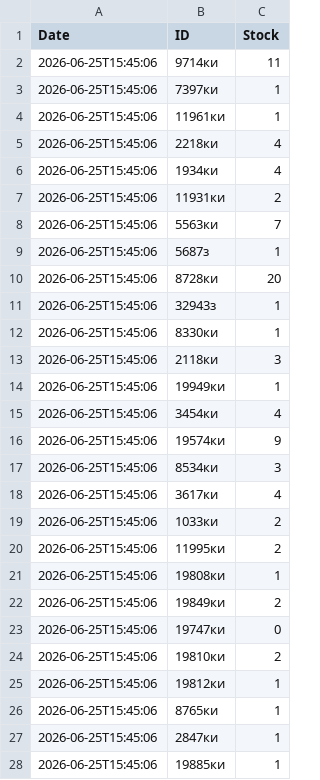
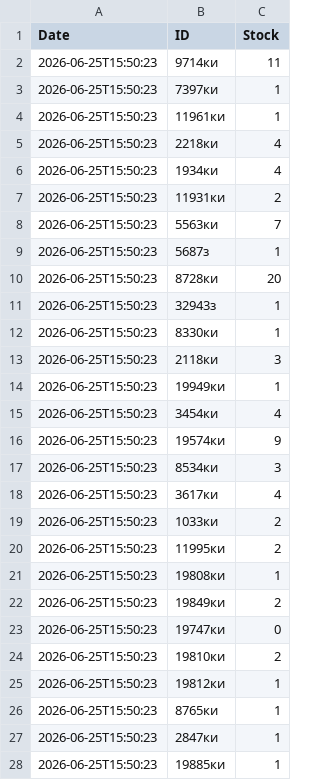
Before and after one commit to asix-bot/start, a CSV file: avito_stock.csv, drawn as a sheet; only a part is shown; the diff covers the shown part only.

Commit message:
update avito_stock.csv

```diff
--- a/avito_stock.csv
+++ b/avito_stock.csv
@@ -1,28 +1,28 @@
 Date,ID,Stock
-2026-06-25T15:45:06,9714ки,11
-2026-06-25T15:45:06,7397ки,1
-2026-06-25T15:45:06,11961ки,1
-2026-06-25T15:45:06,2218ки,4
-2026-06-25T15:45:06,1934ки,4
-2026-06-25T15:45:06,11931ки,2
-2026-06-25T15:45:06,5563ки,7
-2026-06-25T15:45:06,5687з,1
-2026-06-25T15:45:06,8728ки,20
-2026-06-25T15:45:06,32943з,1
-2026-06-25T15:45:06,8330ки,1
-2026-06-25T15:45:06,2118ки,3
-2026-06-25T15:45:06,19949ки,1
-2026-06-25T15:45:06,3454ки,4
-2026-06-25T15:45:06,19574ки,9
-2026-06-25T15:45:06,8534ки,3
-2026-06-25T15:45:06,3617ки,4
-2026-06-25T15:45:06,1033ки,2
-2026-06-25T15:45:06,11995ки,2
-2026-06-25T15:45:06,19808ки,1
-2026-06-25T15:45:06,19849ки,2
-2026-06-25T15:45:06,19747ки,0
-2026-06-25T15:45:06,19810ки,2
-2026-06-25T15:45:06,19812ки,1
-2026-06-25T15:45:06,8765ки,1
-2026-06-25T15:45:06,2847ки,1
-2026-06-25T15:45:06,19885ки,1
+2026-06-25T15:50:23,9714ки,11
+2026-06-25T15:50:23,7397ки,1
+2026-06-25T15:50:23,11961ки,1
+2026-06-25T15:50:23,2218ки,4
+2026-06-25T15:50:23,1934ки,4
+2026-06-25T15:50:23,11931ки,2
+2026-06-25T15:50:23,5563ки,7
+2026-06-25T15:50:23,5687з,1
+2026-06-25T15:50:23,8728ки,20
+2026-06-25T15:50:23,32943з,1
+2026-06-25T15:50:23,8330ки,1
+2026-06-25T15:50:23,2118ки,3
+2026-06-25T15:50:23,19949ки,1
+2026-06-25T15:50:23,3454ки,4
+2026-06-25T15:50:23,19574ки,9
+2026-06-25T15:50:23,8534ки,3
+2026-06-25T15:50:23,3617ки,4
+2026-06-25T15:50:23,1033ки,2
+2026-06-25T15:50:23,11995ки,2
+2026-06-25T15:50:23,19808ки,1
+2026-06-25T15:50:23,19849ки,2
+2026-06-25T15:50:23,19747ки,0
+2026-06-25T15:50:23,19810ки,2
+2026-06-25T15:50:23,19812ки,1
+2026-06-25T15:50:23,8765ки,1
+2026-06-25T15:50:23,2847ки,1
+2026-06-25T15:50:23,19885ки,1
```
Also changed, not shown: 16 edited cells elsewhere in this file.
